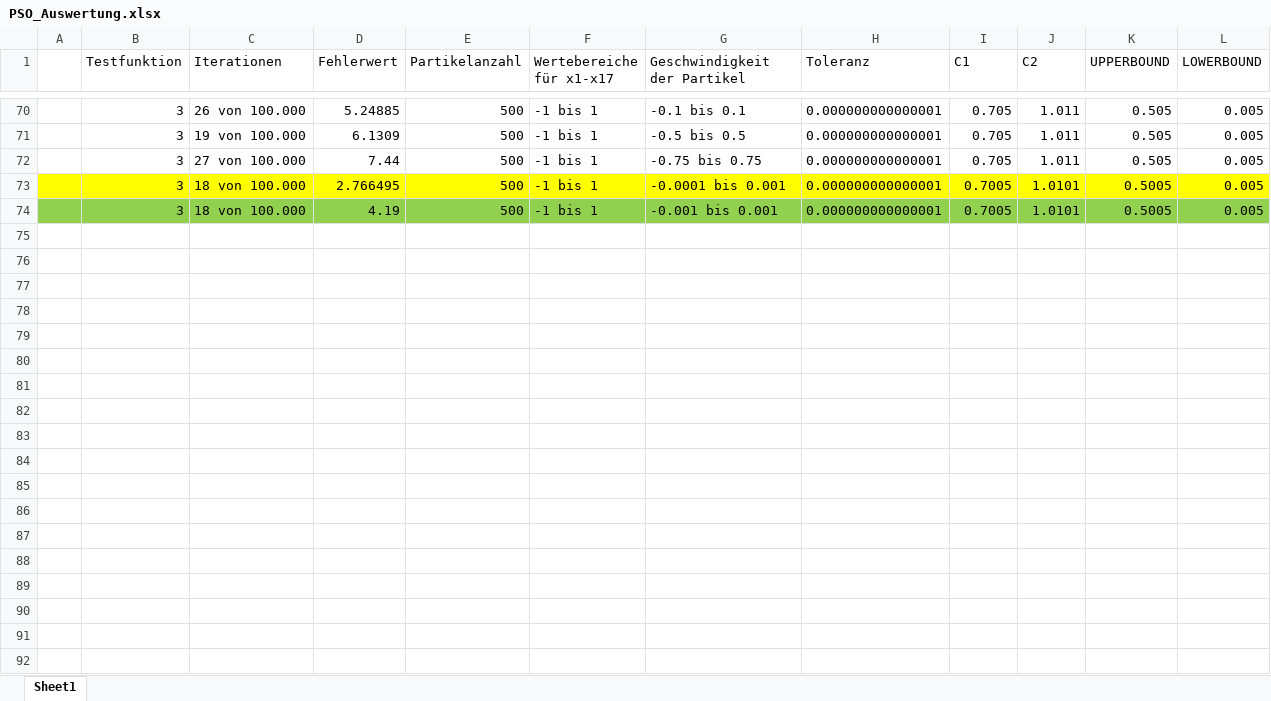
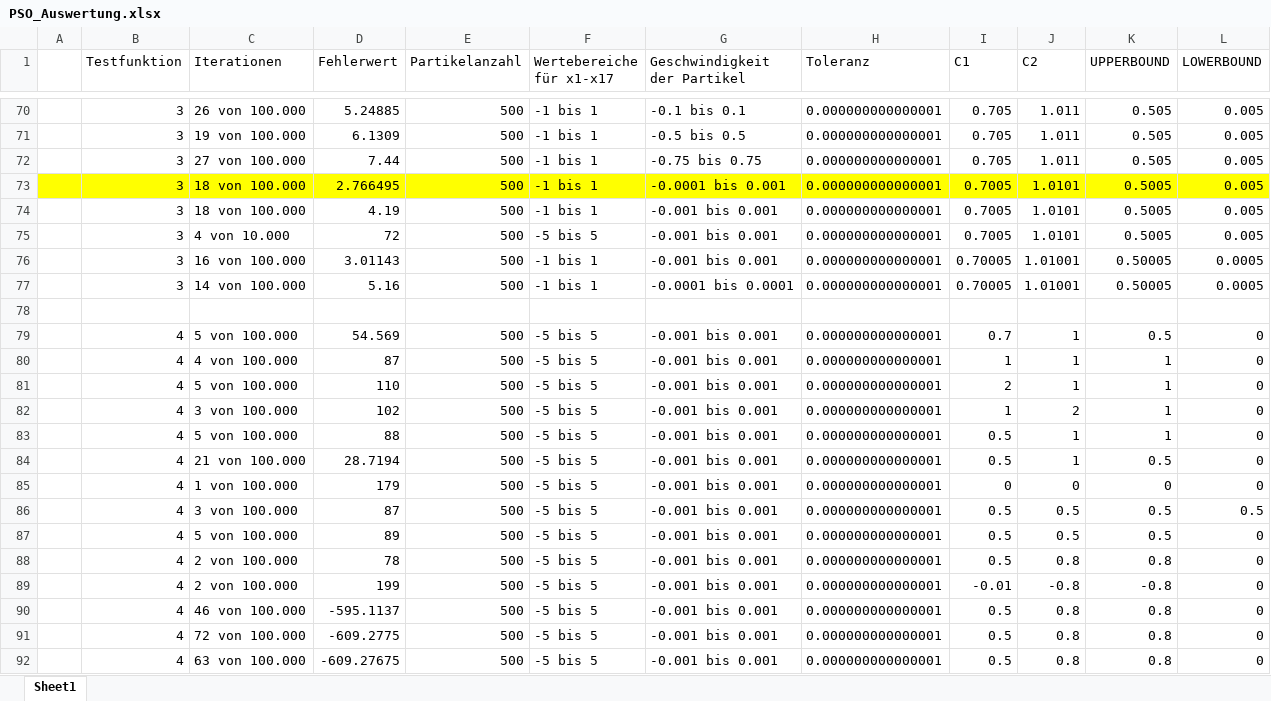
Before and after one commit to philipwagner1994/DHBW_industrielleProzesse, an Excel workbook: PSO_Auswertung.xlsx, sheet Sheet1, drawn as a sheet; only a part is shown, gaps mark what is left out; values as stored, in another font and other column widths than the file's, no borders; the diff covers the shown part only; the diff names each change by its address in the sheet, - before the commit and + after, or states it on an @@ line.

```diff
--- a/PSO_Auswertung.xlsx (sheet Sheet1)
+++ b/PSO_Auswertung.xlsx (sheet Sheet1)
-A74:L74 fill: #92D050
+A74:L74 fill: none
+row 75:  | 3 | 4 von 10.000 | 72 | 500 | -5 bis 5 | -0.001 bis 0.001 | 0.000000000000001 | 0.7005 | 1.0101 | 0.5005 | 0.005
+row 76:  | 3 | 16 von 100.000 | 3.01143 | 500 | -1 bis 1 | -0.001 bis 0.001 | 0.000000000000001 | 0.70005 | 1.01001 | 0.50005 | 0.0005
+row 77:  | 3 | 14 von 100.000 | 5.16 | 500 | -1 bis 1 | -0.0001 bis 0.0001 | 0.000000000000001 | 0.70005 | 1.01001 | 0.50005 | 0.0005
+row 78: (empty)
+row 79:  | 4 | 5 von 100.000 | 54.569 | 500 | -5 bis 5 | -0.001 bis 0.001 | 0.000000000000001 | 0.7 | 1 | 0.5 | 0
+row 80:  | 4 | 4 von 100.000 | 87 | 500 | -5 bis 5 | -0.001 bis 0.001 | 0.000000000000001 | 1 | 1 | 1 | 0
+row 81:  | 4 | 5 von 100.000 | 110 | 500 | -5 bis 5 | -0.001 bis 0.001 | 0.000000000000001 | 2 | 1 | 1 | 0
+row 82:  | 4 | 3 von 100.000 | 102 | 500 | -5 bis 5 | -0.001 bis 0.001 | 0.000000000000001 | 1 | 2 | 1 | 0
+row 83:  | 4 | 5 von 100.000 | 88 | 500 | -5 bis 5 | -0.001 bis 0.001 | 0.000000000000001 | 0.5 | 1 | 1 | 0
+row 84:  | 4 | 21 von 100.000 | 28.7194 | 500 | -5 bis 5 | -0.001 bis 0.001 | 0.000000000000001 | 0.5 | 1 | 0.5 | 0
+row 85:  | 4 | 1 von 100.000 | 179 | 500 | -5 bis 5 | -0.001 bis 0.001 | 0.000000000000001 | 0 | 0 | 0 | 0
+row 86:  | 4 | 3 von 100.000 | 87 | 500 | -5 bis 5 | -0.001 bis 0.001 | 0.000000000000001 | 0.5 | 0.5 | 0.5 | 0.5
+row 87:  | 4 | 5 von 100.000 | 89 | 500 | -5 bis 5 | -0.001 bis 0.001 | 0.000000000000001 | 0.5 | 0.5 | 0.5 | 0
+row 88:  | 4 | 2 von 100.000 | 78 | 500 | -5 bis 5 | -0.001 bis 0.001 | 0.000000000000001 | 0.5 | 0.8 | 0.8 | 0
+row 89:  | 4 | 2 von 100.000 | 199 | 500 | -5 bis 5 | -0.001 bis 0.001 | 0.000000000000001 | -0.01 | -0.8 | -0.8 | 0
+row 90:  | 4 | 46 von 100.000 | -595.1137 | 500 | -5 bis 5 | -0.001 bis 0.001 | 0.000000000000001 | 0.5 | 0.8 | 0.8 | 0
+row 91:  | 4 | 72 von 100.000 | -609.2775 | 500 | -5 bis 5 | -0.001 bis 0.001 | 0.000000000000001 | 0.5 | 0.8 | 0.8 | 0
+row 92:  | 4 | 63 von 100.000 | -609.27675 | 500 | -5 bis 5 | -0.001 bis 0.001 | 0.000000000000001 | 0.5 | 0.8 | 0.8 | 0
```
Also changed, not shown: 37 added rows and cell formats elsewhere in this sheet, 2 other files.
